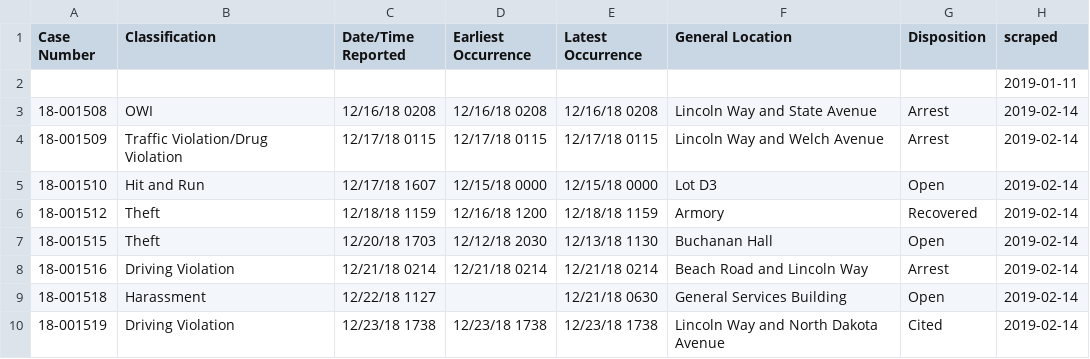
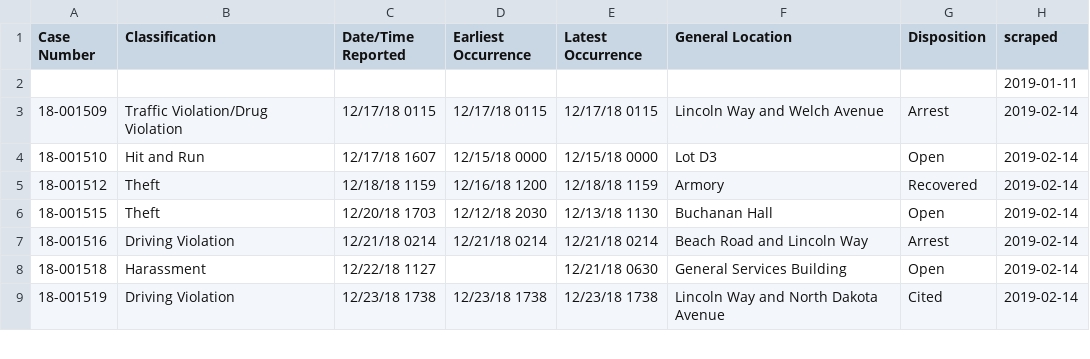
Before and after one commit to srvanderplas/ISU_Crime_Data, a CSV file: isu_crime_data.csv, drawn as a sheet; only a part is shown; the diff names each change by its address in the sheet, - before the commit and + after, or states it on an @@ line.

Commit message:
Automatic Update

```diff
--- a/isu_crime_data.csv
+++ b/isu_crime_data.csv
-row 3: 18-001508 | OWI | 12/16/18 0208 | 12/16/18 0208 | 12/16/18 0208 | Lincoln Way and State Avenue | Arrest | 2019-02-14
```
